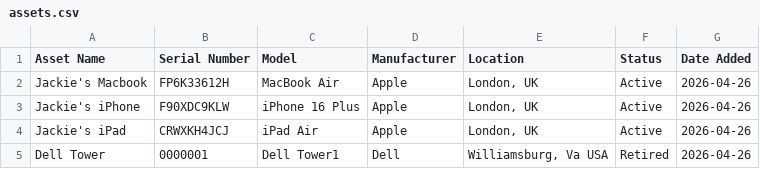
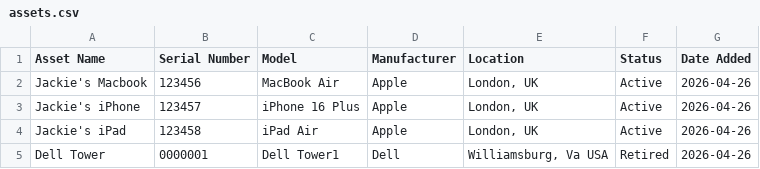
Before and after one commit to jaclynchorton64/asset-tracker, a CSV file: assets.csv, drawn as a sheet.

Commit message:
Update serial numbers for assets in assets.csv

```diff
--- a/assets.csv
+++ b/assets.csv
@@ -1,5 +1,5 @@
 Asset Name,Serial Number,Model,Manufacturer,Location,Status,Date Added
-Jackie's Macbook,FP6K33612H,MacBook Air,Apple,"London, UK",Active,2026-04-26
-Jackie's iPhone,F90XDC9KLW,iPhone 16 Plus,Apple,"London, UK",Active,2026-04-26
-Jackie's iPad,CRWXKH4JCJ,iPad Air,Apple,"London, UK",Active,2026-04-26
+Jackie's Macbook,123456,MacBook Air,Apple,"London, UK",Active,2026-04-26
+Jackie's iPhone,123457,iPhone 16 Plus,Apple,"London, UK",Active,2026-04-26
+Jackie's iPad,123458,iPad Air,Apple,"London, UK",Active,2026-04-26
 Dell Tower,0000001,Dell Tower1,Dell,"Williamsburg, Va USA",Retired,2026-04-26
```
